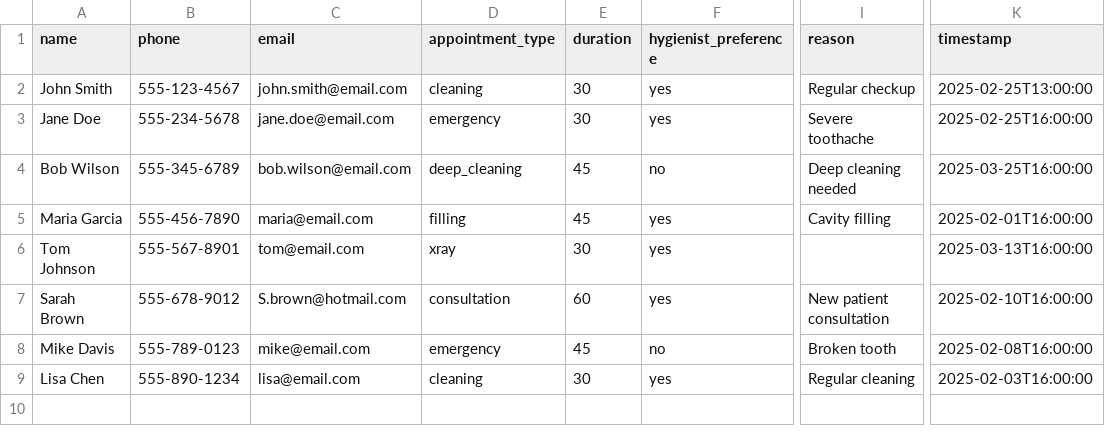
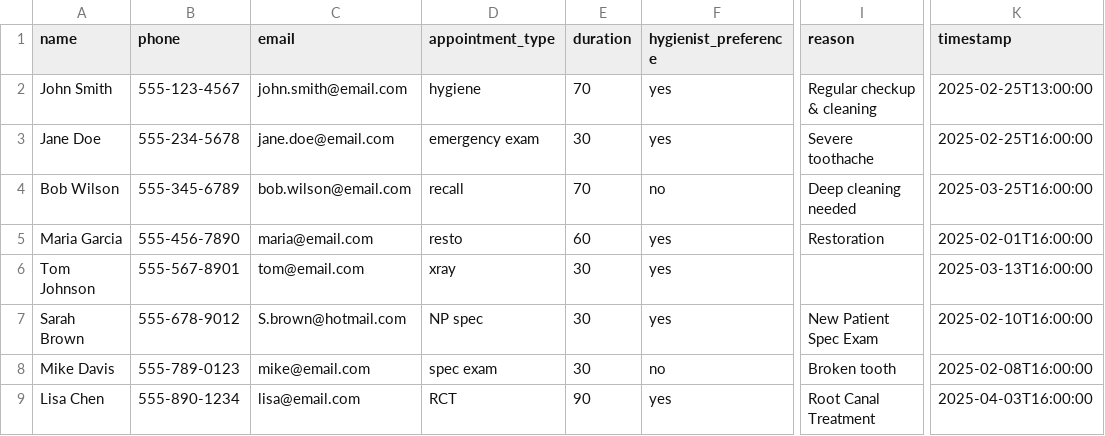
Before and after one commit to s-pecksen/w.ai.tlist, a CSV file: waitlist_backups/waitlist_20250403_175640.csv, drawn as a sheet; only a part is shown, gaps mark what is left out; the diff names each change by its address in the sheet, - before the commit and + after, or states it on an @@ line.

Commit message:
Updated Appointment types, durations, and sorting logic
Prioritize urgency, then wait time.

```diff
--- a/waitlist_backups/waitlist_20250403_175640.csv
+++ b/waitlist_backups/waitlist_20250403_175640.csv
-D2 (appointment_type): cleaning
+D2 (appointment_type): hygiene
-E2 (duration): 30
+E2 (duration): 70
-I2 (reason): Regular checkup
+I2 (reason): Regular checkup & cleaning
-D3 (appointment_type): emergency
+D3 (appointment_type): emergency exam
-D4 (appointment_type): deep_cleaning
+D4 (appointment_type): recall
-E4 (duration): 45
+E4 (duration): 70
-D5 (appointment_type): filling
+D5 (appointment_type): resto
-E5 (duration): 45
+E5 (duration): 60
-I5 (reason): Cavity filling
+I5 (reason): Restoration
-D7 (appointment_type): consultation
+D7 (appointment_type): NP spec
-E7 (duration): 60
+E7 (duration): 30
-I7 (reason): New patient consultation
+I7 (reason): New Patient Spec Exam
-D8 (appointment_type): emergency
+D8 (appointment_type): spec exam
-E8 (duration): 45
+E8 (duration): 30
-D9 (appointment_type): cleaning
+D9 (appointment_type): RCT
-E9 (duration): 30
+E9 (duration): 90
-I9 (reason): Regular cleaning
+I9 (reason): Root Canal Treatment
-K9 (timestamp): 2025-02-03T16:00:00
+K9 (timestamp): 2025-04-03T16:00:00
```
Also changed, not shown: 4 other files.
